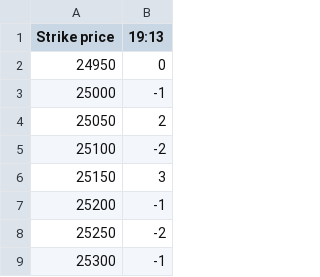
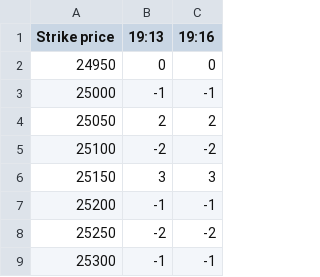
Before and after one commit to bigdatainterview18-cmyk/Nifty_Combined, a CSV file: docs/option_score/option_score_2026-11-23.csv, drawn as a sheet; only a part is shown; the diff names each change by its address in the sheet, - before the commit and + after, or states it on an @@ line.

```diff
--- a/docs/option_score/option_score_2026-11-23.csv
+++ b/docs/option_score/option_score_2026-11-23.csv
+column C (19:16), rows 2-9: 0 | -1 | 2 | -2 | 3 | -1 | -2 | -1
```
Also changed, not shown: 3 other files.
